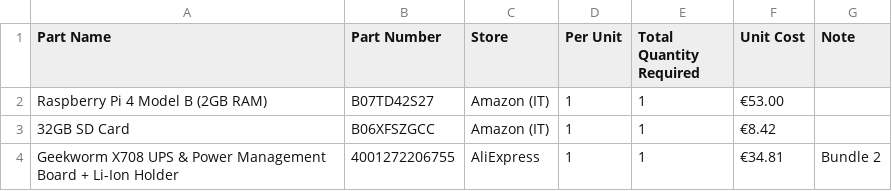
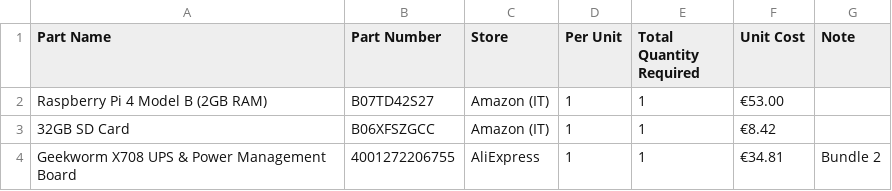
Before and after one commit to metisvela/sailtrack, a CSV file: SailTrack Core/BOM.csv, drawn as a sheet.

Commit message:
Update BOM.csv

```diff
--- a/SailTrack Core/BOM.csv
+++ b/SailTrack Core/BOM.csv
@@ -3,2 +3,2 @@ Raspberry Pi 4 Model B (2GB RAM), B07TD42S27, Amazon (IT), 1, 1, €53.00,
 32GB SD Card, B06XFSZGCC, Amazon (IT), 1, 1, €8.42,
-Geekworm X708 UPS & Power Management Board + Li-Ion Holder, 4001272206755, AliExpress, 1, 1, €34.81, Bundle 2
+Geekworm X708 UPS & Power Management Board, 4001272206755, AliExpress, 1, 1, €34.81, Bundle 2
```
